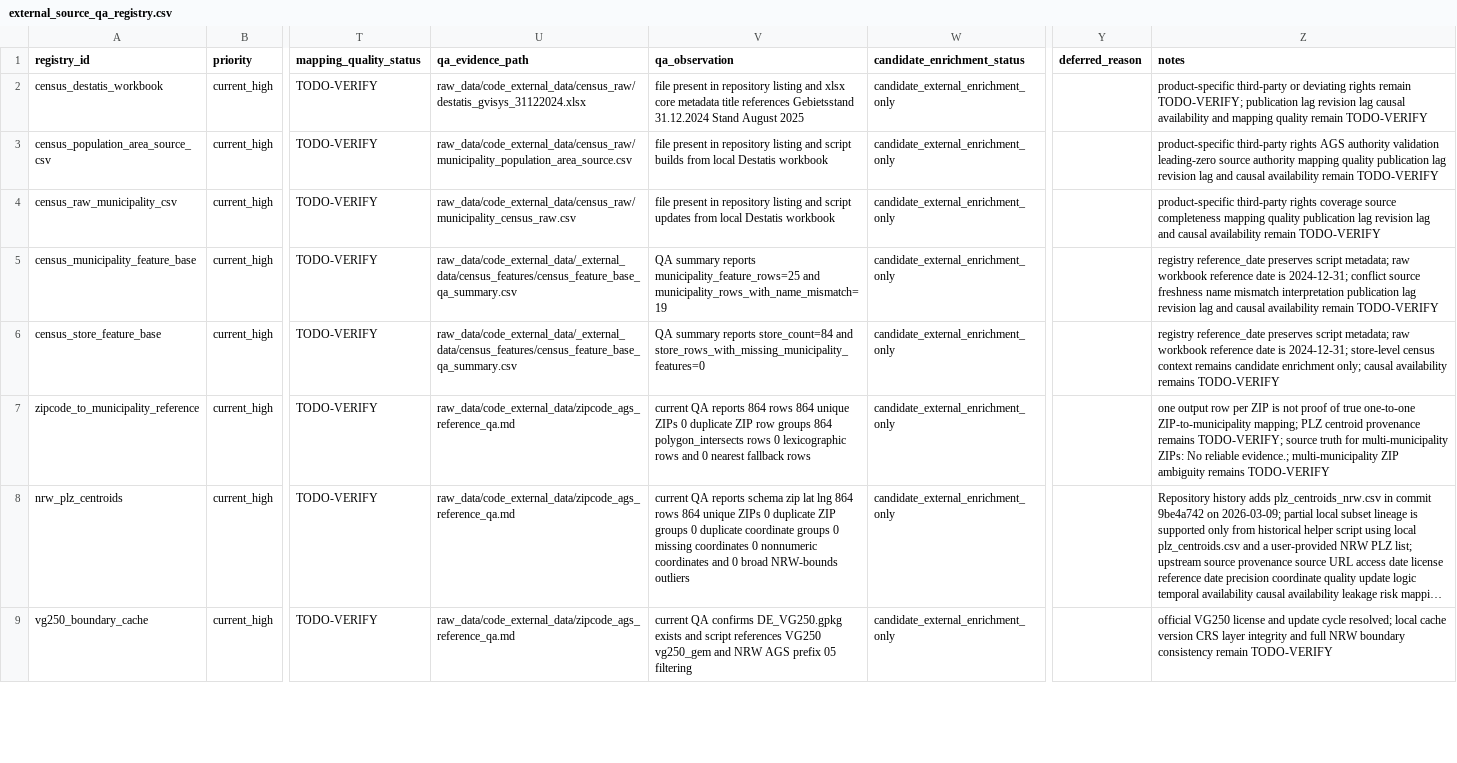
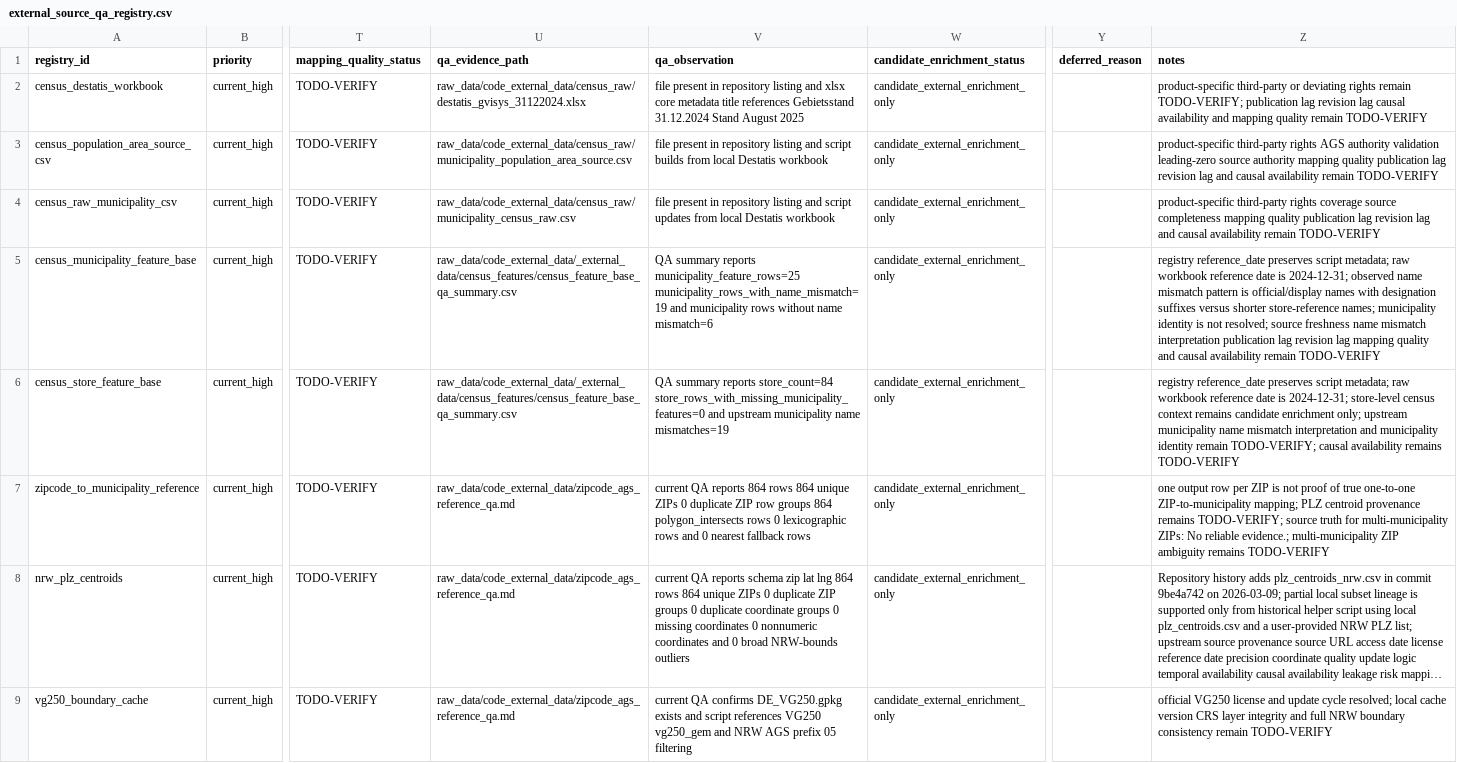
Before and after one commit to shuting-fish/food_prediction, a CSV file: raw_data/code_external_data/external_source_qa_registry.csv, drawn as a sheet; only a part is shown, gaps mark what is left out; long unchanged cells end in …; the diff names each change by its address in the sheet, - before the commit and + after, or states it on an @@ line.

Commit message:
Document census municipality name mismatch QA

```diff
--- a/raw_data/code_external_data/external_source_qa_registry.csv
+++ b/raw_data/code_external_data/external_source_qa_registry.csv
-V5 (qa_observation): …reports municipality_feature_rows=25 and municipality_rows_with_name_mismatch=19
+V5 (qa_observation): …reports municipality_feature_rows=25 municipality_rows_with_name_mismatch=19 and municipality rows without name mismatch=6
-Z5 (notes): …is 2024-12-31; conflict source freshness name mismatch interpretation publication lag revision lag and causal…
+Z5 (notes): …is 2024-12-31; observed name mismatch pattern is official/display names with designation suffixes versus shorter store-reference names; municipality identity is not resolved; source freshness name mismatch interpretation publication lag revision lag mapping quality and causal…
-V6 (qa_observation): …reports store_count=84 and store_rows_with_missing_municipality_features=0
+V6 (qa_observation): …reports store_count=84 store_rows_with_missing_municipality_features=0 and upstream municipality name mismatches=19
-Z6 (notes): …enrichment only; causal availability…
+Z6 (notes): …enrichment only; upstream municipality name mismatch interpretation and municipality identity remain TODO-VERIFY; causal availability…
```
Also changed, not shown: 2 other files.
